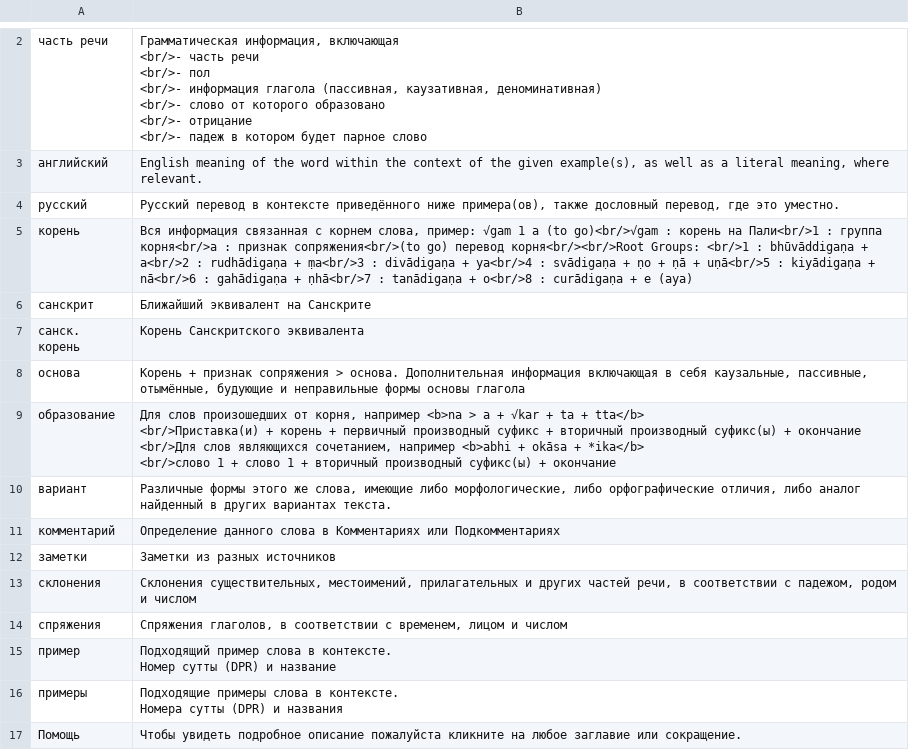
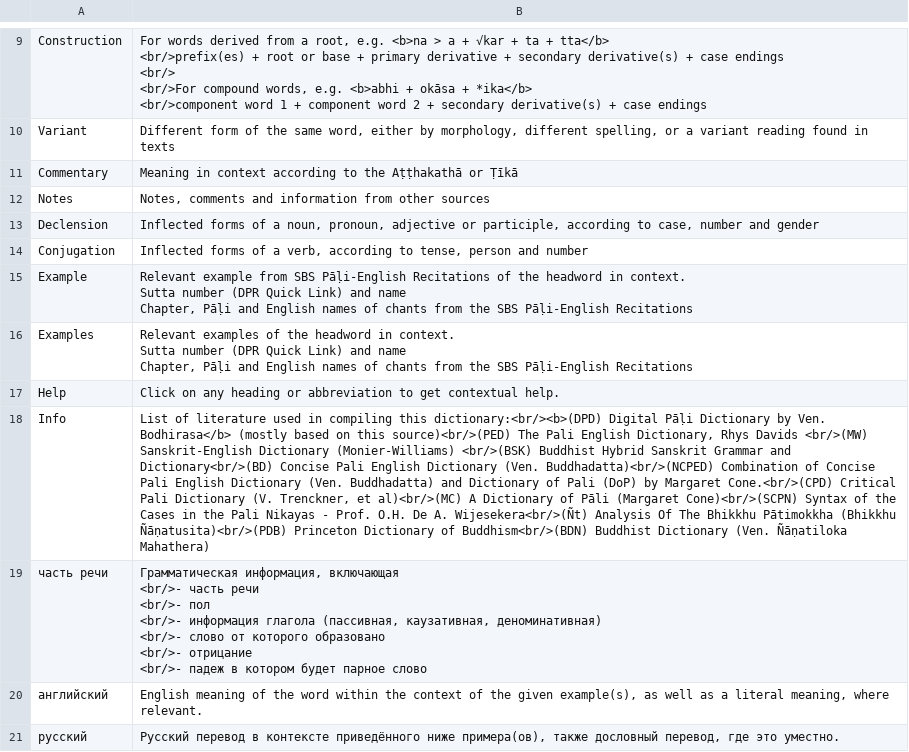
Before and after one commit to digitalpalidictionary/exporter, a CSV file: assets/help.csv, drawn as a sheet; only a part is shown, gaps mark what is left out; the shorter side is filled out with more unchanged rows; ↵ is a line break in a cell; the diff covers the shown part only; the diff names each change by its address in the sheet, - before the commit and + after, or states it on an @@ line.

```diff
--- a/assets/help.csv
+++ b/assets/help.csv
+row 9: Construction | For words derived from a root, e.g. <b>na > a + √kar + ta + tta</b> ↵ <br/>prefix(es) + root or base + primary derivative + secondary derivative(s) + case endings ↵ <br/> ↵ <br/>For compound words, e.g. <b>abhi + okāsa + *ika</b> ↵ <br/>component word 1 + component word 2 + secondary derivative(s) + case endings
+row 10: Variant | Different form of the same word, either by morphology, different spelling, or a variant reading found in texts
+row 11: Commentary | Meaning in context according to the Aṭṭhakathā or Ṭīkā
+row 12: Notes | Notes, comments and information from other sources
+row 13: Declension | Inflected forms of a noun, pronoun, adjective or participle, according to case, number and gender
+row 14: Conjugation | Inflected forms of a verb, according to tense, person and number
+row 15: Example | Relevant example from SBS Pāḷi-English Recitations of the headword in context. ↵ Sutta number (DPR Quick Link) and name ↵ Chapter, Pāḷi and English names of chants from the SBS Pāḷi-English Recitations
+row 16: Examples | Relevant examples of the headword in context. ↵ Sutta number (DPR Quick Link) and name ↵ Chapter, Pāḷi and English names of chants from the SBS Pāḷi-English Recitations
+row 17: Help | Click on any heading or abbreviation to get contextual help.
+row 18: Info | List of literature used in compiling this dictionary:<br/><b>(DPD) Digital Pāḷi Dictionary by Ven. Bodhirasa</b> (mostly based on this source)<br/>(PED) The Pali English Dictionary, Rhys Davids <br/>(MW) Sanskrit-English Dictionary (Monier-Williams) <br/>(BSK) Buddhist Hybrid Sanskrit Grammar and Dictionary<br/>(BD) Concise Pali English Dictionary (Ven. Buddhadatta)<br/>(NCPED) Combination of Concise Pali English Dictionary (Ven. Buddhadatta) and Dictionary of Pali (DoP) by Margaret Cone.<br/>(CPD) Critical Pali Dictionary (V. Trenckner, et al)<br/>(MC) A Dictionary of Pāli (Margaret Cone)<br/>(SCPN) Syntax of the Cases in the Pali Nikayas - Prof. O.H. De A. Wijesekera<br/>(Ñt) Analysis Of The Bhikkhu Pātimokkha (Bhikkhu Ñāṇatusita)<br/>(PDB) Princeton Dictionary of Buddhism<br/>(BDN) Buddhist Dictionary (Ven. Ñāṇatiloka Mahathera)
```
Also changed, not shown: 8 added rows and 1 removed row elsewhere in this file, 10 other files.
